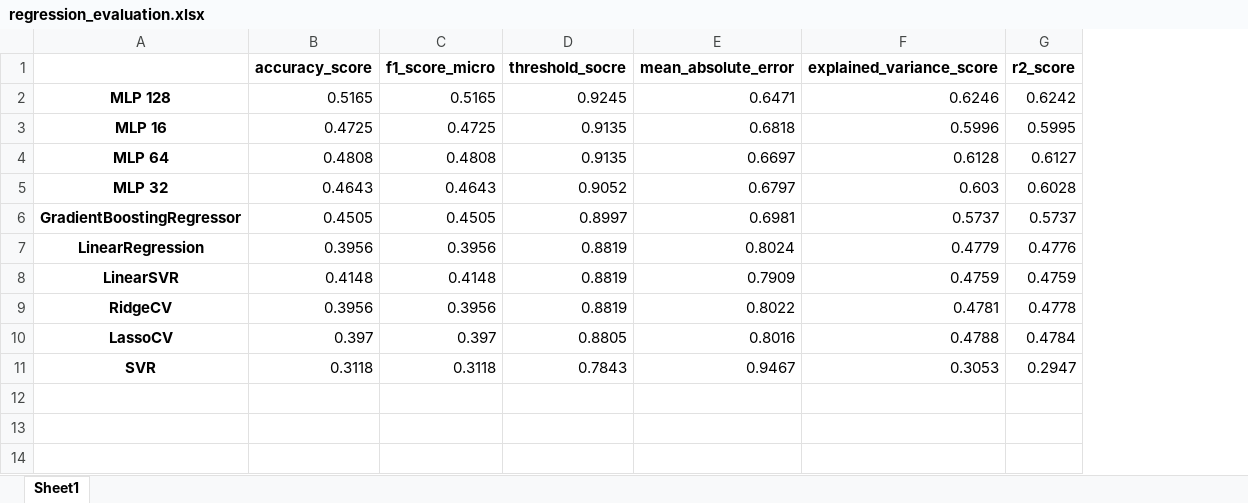
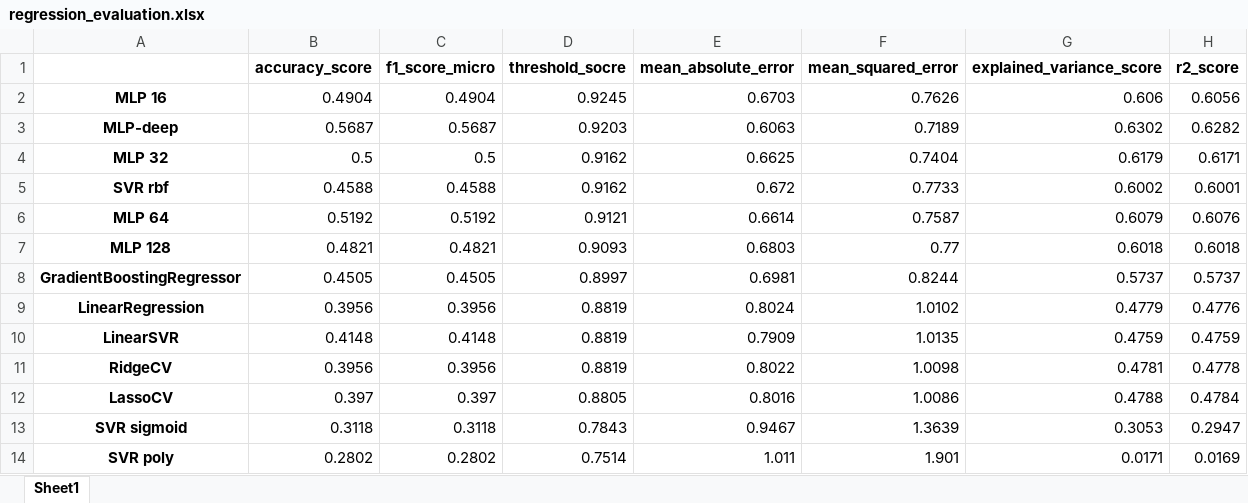
Before and after one commit to shlomihod/deep-text-eval, an Excel workbook: features2prediction/weebit/regression_evaluation.xlsx, sheet Sheet1, drawn as a sheet; values as stored, in another font and other column widths than the file's, no borders; removed rows and columns are numbered as before the commit, all else as after; the diff names each change by its address in the sheet, - before the commit and + after, or states it on an @@ line.

```diff
--- a/features2prediction/weebit/regression_evaluation.xlsx (sheet Sheet1)
+++ b/features2prediction/weebit/regression_evaluation.xlsx (sheet Sheet1)
+column F (mean_squared_error), row 2: 0.7626; row 4: 0.7404; rows 8-13: 0.8244 | 1.0102 | 1.0135 | 1.0098 | 1.0086 | 1.3639
-row 2: MLP 128 | 0.5165 | 0.5165 | 0.9245 | 0.6471 | 0.6246 | 0.6242
-B2 (accuracy_score): 0.4725
+B2 (accuracy_score): 0.4904
-C2 (f1_score_micro): 0.4725
+C2 (f1_score_micro): 0.4904
-D2 (threshold_socre): 0.9135
+D2 (threshold_socre): 0.9245
-E2 (mean_absolute_error): 0.6818
+E2 (mean_absolute_error): 0.6703
-G2 (explained_variance_score): 0.5996
+G2 (explained_variance_score): 0.606
-H2 (r2_score): 0.5995
+H2 (r2_score): 0.6056
-row 4: MLP 64 | 0.4808 | 0.4808 | 0.9135 | 0.6697 | 0.6128 | 0.6127
+row 3: MLP-deep | 0.5687 | 0.5687 | 0.9203 | 0.6063 | 0.7189 | 0.6302 | 0.6282
-B4 (accuracy_score): 0.4643
+B4 (accuracy_score): 0.5
-C4 (f1_score_micro): 0.4643
+C4 (f1_score_micro): 0.5
-D4 (threshold_socre): 0.9052
+D4 (threshold_socre): 0.9162
-E4 (mean_absolute_error): 0.6797
+E4 (mean_absolute_error): 0.6625
-G4 (explained_variance_score): 0.603
+G4 (explained_variance_score): 0.6179
-H4 (r2_score): 0.6028
+H4 (r2_score): 0.6171
+row 5: SVR rbf | 0.4588 | 0.4588 | 0.9162 | 0.672 | 0.7733 | 0.6002 | 0.6001
+row 6: MLP 64 | 0.5192 | 0.5192 | 0.9121 | 0.6614 | 0.7587 | 0.6079 | 0.6076
+row 7: MLP 128 | 0.4821 | 0.4821 | 0.9093 | 0.6803 | 0.77 | 0.6018 | 0.6018
-A13: SVR
+A13: SVR sigmoid
+row 14: SVR poly | 0.2802 | 0.2802 | 0.7514 | 1.011 | 1.901 | 0.0171 | 0.0169
```
Also changed, not shown: features2prediction/weebit/classification_evaluation.xlsx, features2prediction/weebit/ordinal_regression_evaluation.xlsx, 7 other files.
